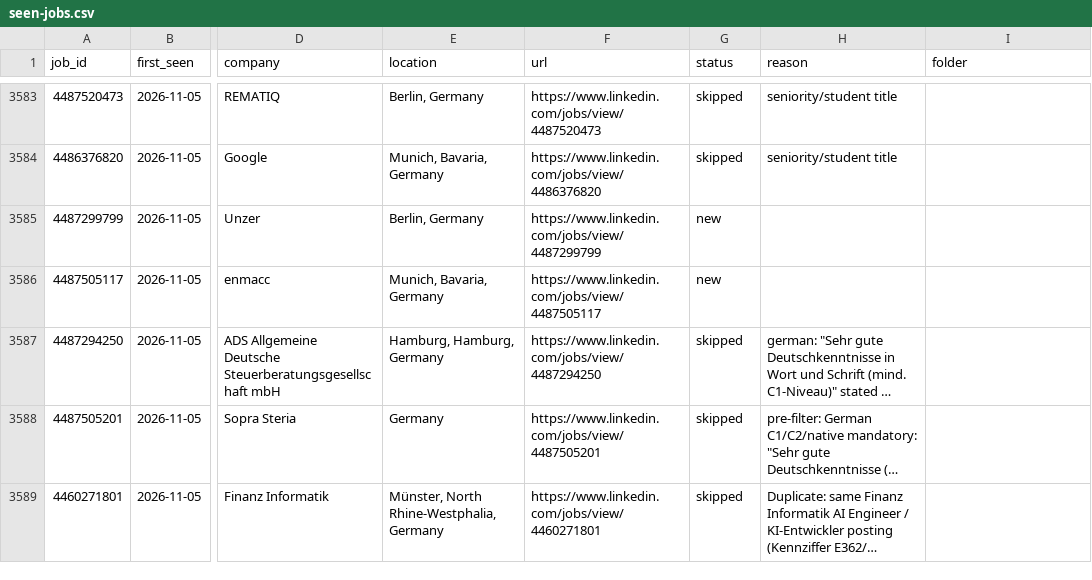
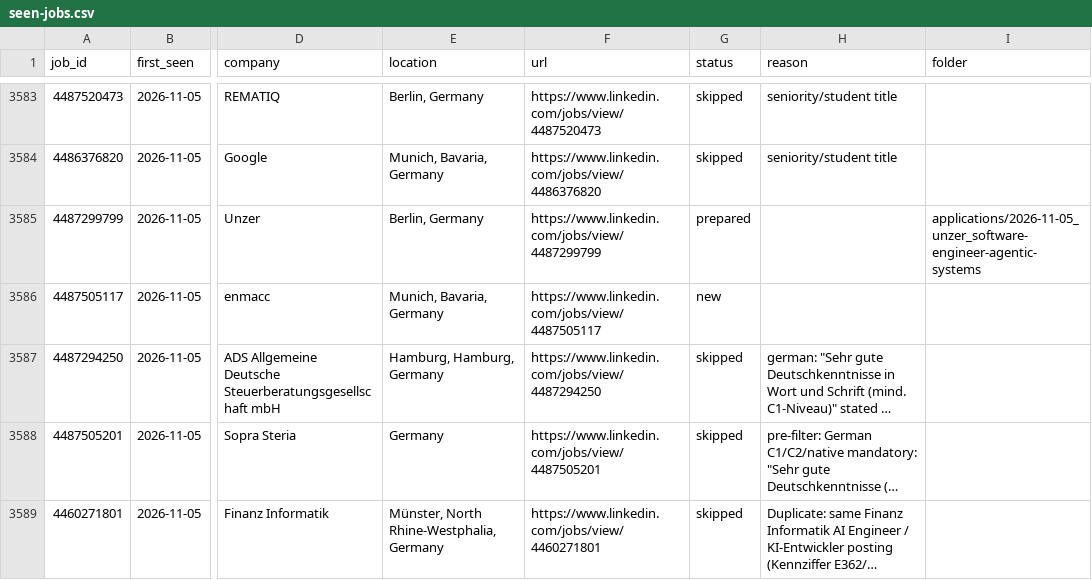
Before and after one commit to bhairapuchanduprasad/job-applications-app, a CSV file: data/scout/seen-jobs.csv, drawn as a sheet; only a part is shown, gaps mark what is left out; long unchanged cells end in …; the diff names each change by its address in the sheet, - before the commit and + after, or states it on an @@ line.

```diff
--- a/data/scout/seen-jobs.csv
+++ b/data/scout/seen-jobs.csv
-G3585 (status): new
+G3585 (status): prepared
-I3585 (folder): (empty)
+I3585 (folder): applications/2026-11-05_unzer_software-engineer-agentic-systems
```
Also changed, not shown: 1 other file.
